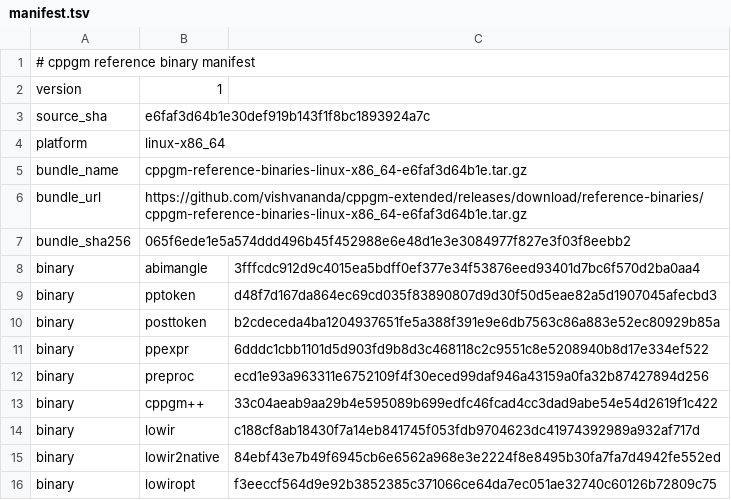
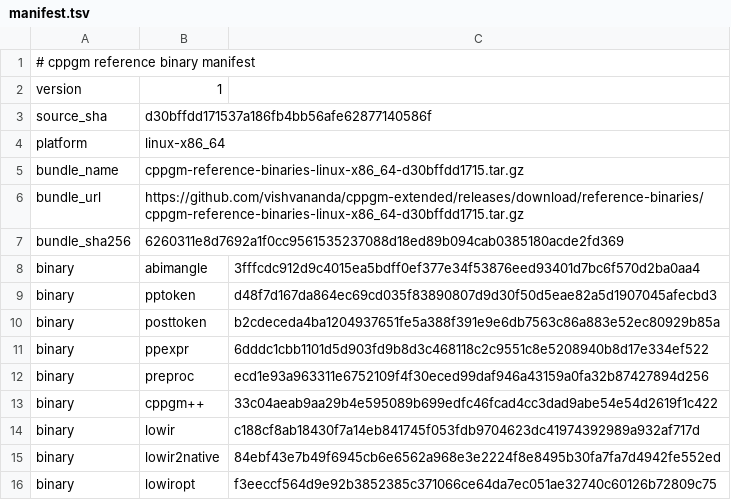
Before and after one commit to vishvananda/cppgm-assignments, a TSV file: reference-binaries/manifest.tsv, drawn as a sheet.

Commit message:
Export assignments from cppgm-extended d30bffdd1715

```diff
--- a/reference-binaries/manifest.tsv
+++ b/reference-binaries/manifest.tsv
@@ -2,7 +2,7 @@
 version	1
-source_sha	e6faf3d64b1e30def919b143f1f8bc1893924a7c
+source_sha	d30bffdd171537a186fb4bb56afe62877140586f
 platform	linux-x86_64
-bundle_name	cppgm-reference-binaries-linux-x86_64-e6faf3d64b1e.tar.gz
-bundle_url	https://github.com/vishvananda/cppgm-extended/releases/download/reference-binaries/cppgm-reference-binaries-linux-x86_64-e6faf3d64b1e.tar.gz
-bundle_sha256	065f6ede1e5a574ddd496b45f452988e6e48d1e3e3084977f827e3f03f8eebb2
+bundle_name	cppgm-reference-binaries-linux-x86_64-d30bffdd1715.tar.gz
+bundle_url	https://github.com/vishvananda/cppgm-extended/releases/download/reference-binaries/cppgm-reference-binaries-linux-x86_64-d30bffdd1715.tar.gz
+bundle_sha256	6260311e8d7692a1f0cc9561535237088d18ed89b094cab0385180acde2fd369
 binary	abimangle	3fffcdc912d9c4015ea5bdff0ef377e34f53876eed93401d7bc6f570d2ba0aa4
```
Also changed, not shown: 2 other files.
